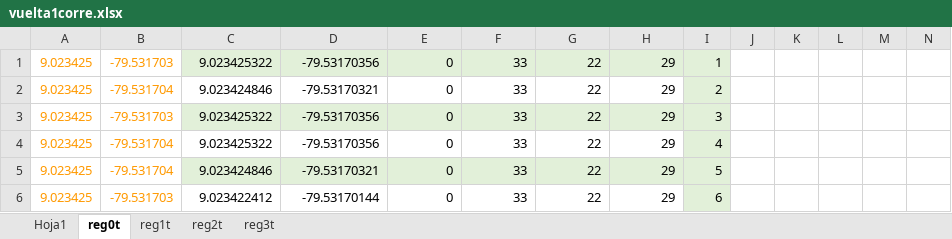
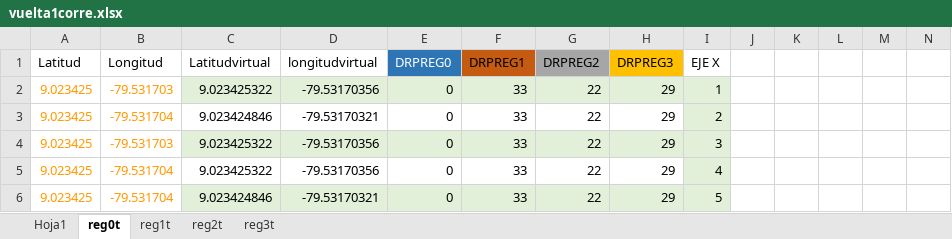
Before and after one commit to wggm01/ISL-Intelligent-Systems-Laboratory, an Excel workbook: Logs/Conescapan/cv1/vuelta1corre.xlsx, sheet reg0t, drawn as a sheet; only a part is shown; the shorter side is filled out with more unchanged rows; values as stored, in another font and other column widths than the file's, no borders; charts and pictures not drawn; rows hold the shown columns only; the diff names each change by its address in the sheet, - before the commit and + after, or states it on an @@ line.

```diff
--- a/Logs/Conescapan/cv1/vuelta1corre.xlsx (sheet reg0t)
+++ b/Logs/Conescapan/cv1/vuelta1corre.xlsx (sheet reg0t)
+row 1: Latitud | Longitud | Latitudvirtual | longitudvirtual | DRPREG0 | DRPREG1 | DRPREG2 | DRPREG3 | EJE X
```
Also changed, not shown: sheet reg1t, sheet reg3t, sheet reg2t, charts or pictures, Logs/Conescapan/cv2/vuelta2corre.xlsx, Logs/Conescapan/cv3/vuelta3corre.xlsx, 26 other files.
